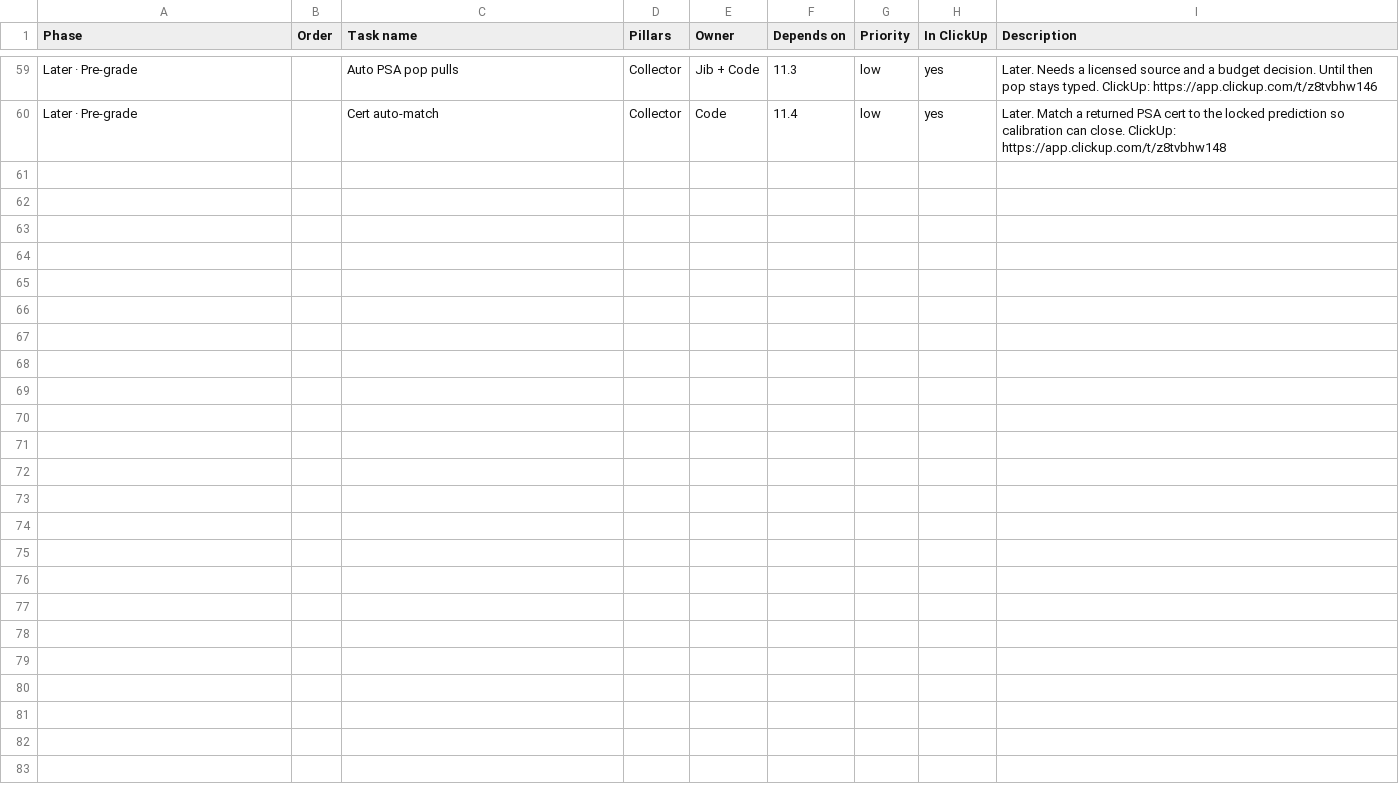
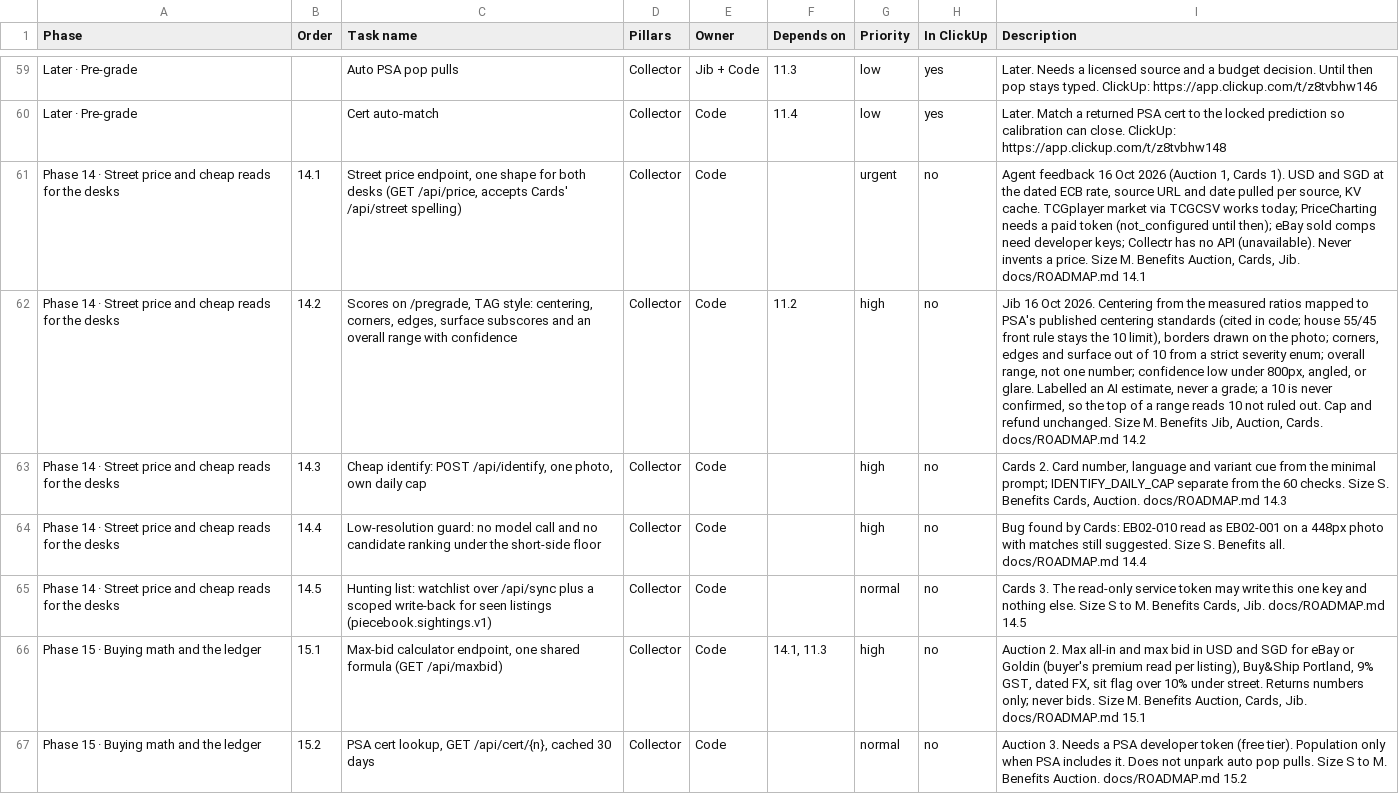
Before and after one commit to najibjuraimi-glitch/piecebook, a CSV file: docs/growth-map.csv, drawn as a sheet; only a part is shown, gaps mark what is left out; the diff covers the shown part only; the diff names each change by its address in the sheet, - before the commit and + after, or states it on an @@ line.

```diff
--- a/docs/growth-map.csv
+++ b/docs/growth-map.csv
+row 61: Phase 14 · Street price and cheap reads for the desks | 14.1 | Street price endpoint, one shape for both desks (GET /api/price, accepts Cards' /api/street spelling) | Collector | Code |  | urgent | no | Agent feedback 16 Oct 2026 (Auction 1, Cards 1). USD and SGD at the dated ECB rate, source URL and date pulled per source, KV cache. TCGplayer market via TCGCSV works today; PriceCharting needs a paid token (not_configured until then); eBay sold comps need developer keys; Collectr has no API (unavailable). Never invents a price. Size M. Benefits Auction, Cards, Jib. docs/ROADMAP.md 14.1
+row 62: Phase 14 · Street price and cheap reads for the desks | 14.2 | Scores on /pregrade, TAG style: centering, corners, edges, surface subscores and an overall range with confidence | Collector | Code | 11.2 | high | no | Jib 16 Oct 2026. Centering from the measured ratios mapped to PSA's published centering standards (cited in code; house 55/45 front rule stays the 10 limit), borders drawn on the photo; corners, edges and surface out of 10 from a strict severity enum; overall range, not one number; confidence low under 800px, angled, or glare. Labelled an AI estimate, never a grade; a 10 is never confirmed, so the top of a range reads 10 not ruled out. Cap and refund unchanged. Size M. Benefits Jib, Auction, Cards. docs/ROADMAP.md 14.2
+row 63: Phase 14 · Street price and cheap reads for the desks | 14.3 | Cheap identify: POST /api/identify, one photo, own daily cap | Collector | Code |  | high | no | Cards 2. Card number, language and variant cue from the minimal prompt; IDENTIFY_DAILY_CAP separate from the 60 checks. Size S. Benefits Cards, Auction. docs/ROADMAP.md 14.3
+row 64: Phase 14 · Street price and cheap reads for the desks | 14.4 | Low-resolution guard: no model call and no candidate ranking under the short-side floor | Collector | Code |  | high | no | Bug found by Cards: EB02-010 read as EB02-001 on a 448px photo with matches still suggested. Size S. Benefits all. docs/ROADMAP.md 14.4
+row 65: Phase 14 · Street price and cheap reads for the desks | 14.5 | Hunting list: watchlist over /api/sync plus a scoped write-back for seen listings (piecebook.sightings.v1) | Collector | Code |  | normal | no | Cards 3. The read-only service token may write this one key and nothing else. Size S to M. Benefits Cards, Jib. docs/ROADMAP.md 14.5
+row 66: Phase 15 · Buying math and the ledger | 15.1 | Max-bid calculator endpoint, one shared formula (GET /api/maxbid) | Collector | Code | 14.1, 11.3 | high | no | Auction 2. Max all-in and max bid in USD and SGD for eBay or Goldin (buyer's premium read per listing), Buy&Ship Portland, 9% GST, dated FX, sit flag over 10% under street. Returns numbers only; never bids. Size M. Benefits Auction, Cards, Jib. docs/ROADMAP.md 15.1
+row 67: Phase 15 · Buying math and the ledger | 15.2 | PSA cert lookup, GET /api/cert/{n}, cached 30 days | Collector | Code |  | normal | no | Auction 3. Needs a PSA developer token (free tier). Population only when PSA includes it. Does not unpark auto pop pulls. Size S to M. Benefits Auction. docs/ROADMAP.md 15.2
```
Also changed, not shown: 6 added rows elsewhere in this file, 2 other files.
